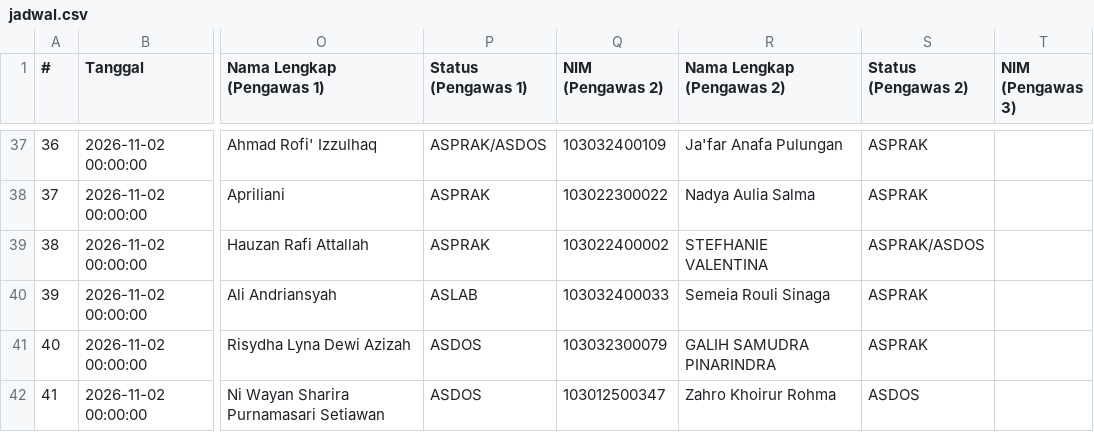
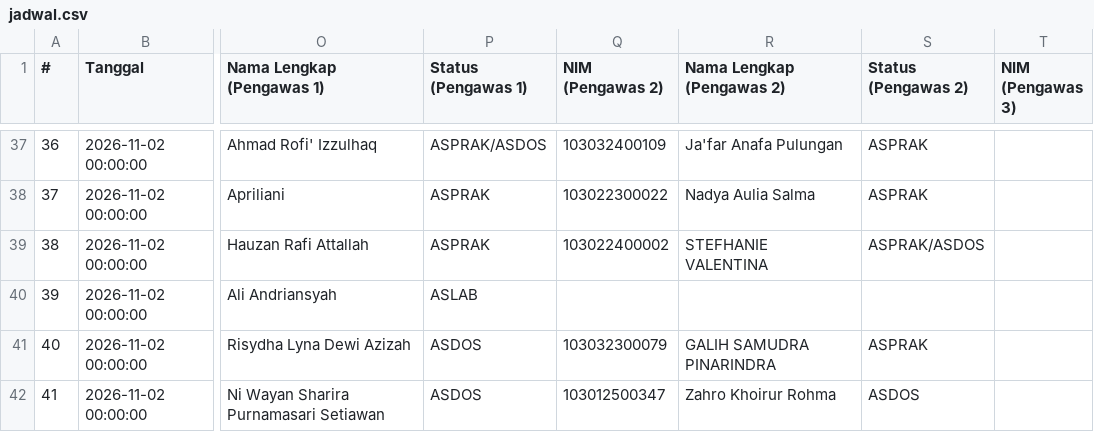
Before and after one commit to Fall-Llihc/Visualisasi-Jadwal-Pengawas, a CSV file: data/jadwal.csv, drawn as a sheet; only a part is shown, gaps mark what is left out; the diff covers the shown part only; the diff names each change by its address in the sheet, - before the commit and + after, or states it on an @@ line.

```diff
--- a/data/jadwal.csv
+++ b/data/jadwal.csv
-Q40 (NIM (Pengawas 2)): 103032400033
+Q40 (NIM (Pengawas 2)): (empty)
-R40 (Nama Lengkap (Pengawas 2)): Semeia Rouli Sinaga
+R40 (Nama Lengkap (Pengawas 2)): (empty)
-S40 (Status (Pengawas 2)): ASPRAK
+S40 (Status (Pengawas 2)): (empty)
```
Also changed, not shown: 25 edited cells elsewhere in this file, 1 other file.
